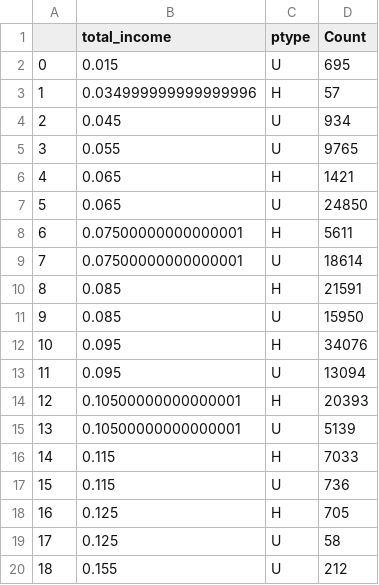
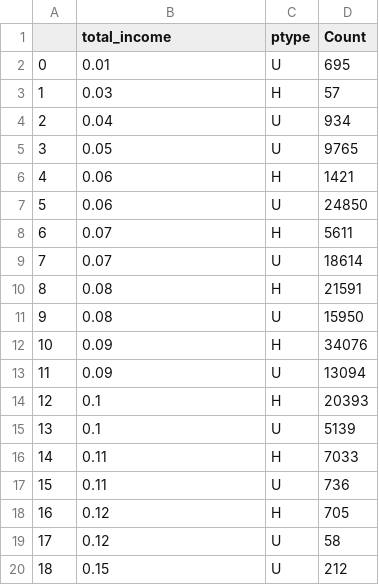
Before and after one commit to GuyDavis1/Week-9-Homework, a CSV file: data/ovag.csv, drawn as a sheet.

Commit message:
Update ovag.csv

```diff
--- a/data/ovag.csv
+++ b/data/ovag.csv
@@ -1,20 +1,20 @@
 ,total_income,ptype,Count
-0,0.015,U,695
-1,0.034999999999999996,H,57
-2,0.045,U,934
-3,0.055,U,9765
-4,0.065,H,1421
-5,0.065,U,24850
-6,0.07500000000000001,H,5611
-7,0.07500000000000001,U,18614
-8,0.085,H,21591
-9,0.085,U,15950
-10,0.095,H,34076
-11,0.095,U,13094
-12,0.10500000000000001,H,20393
-13,0.10500000000000001,U,5139
-14,0.115,H,7033
-15,0.115,U,736
-16,0.125,H,705
-17,0.125,U,58
-18,0.155,U,212
+0,0.01,U,695
+1,0.03,H,57
+2,0.04,U,934
+3,0.05,U,9765
+4,0.06,H,1421
+5,0.06,U,24850
+6,0.07,H,5611
+7,0.07,U,18614
+8,0.08,H,21591
+9,0.08,U,15950
+10,0.09,H,34076
+11,0.09,U,13094
+12,0.1,H,20393
+13,0.1,U,5139
+14,0.11,H,7033
+15,0.11,U,736
+16,0.12,H,705
+17,0.12,U,58
+18,0.15,U,212
```
